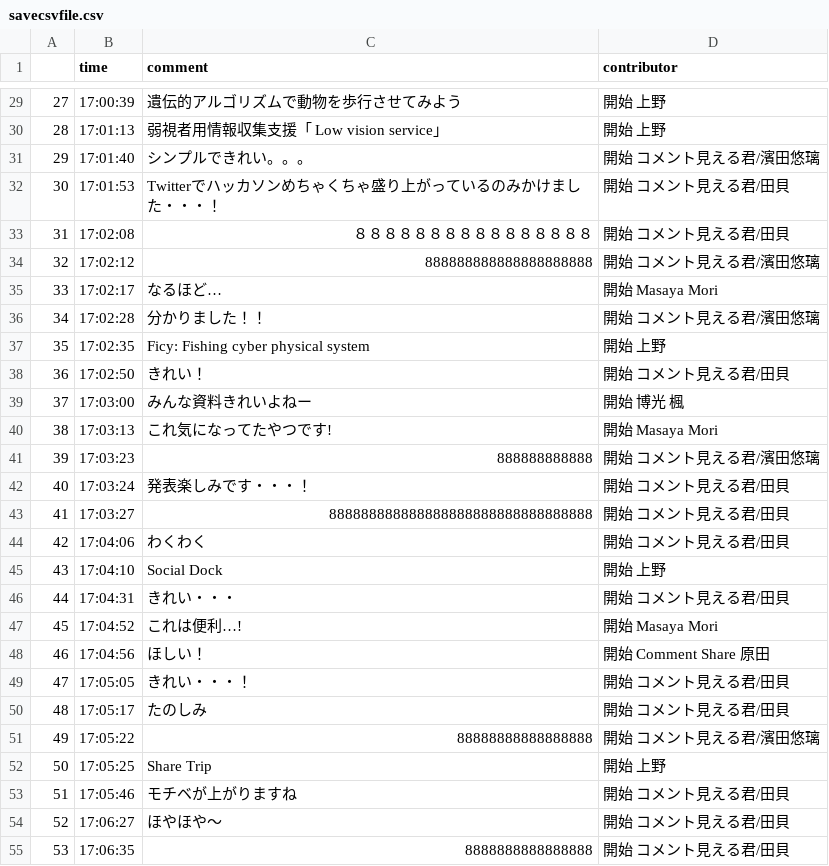
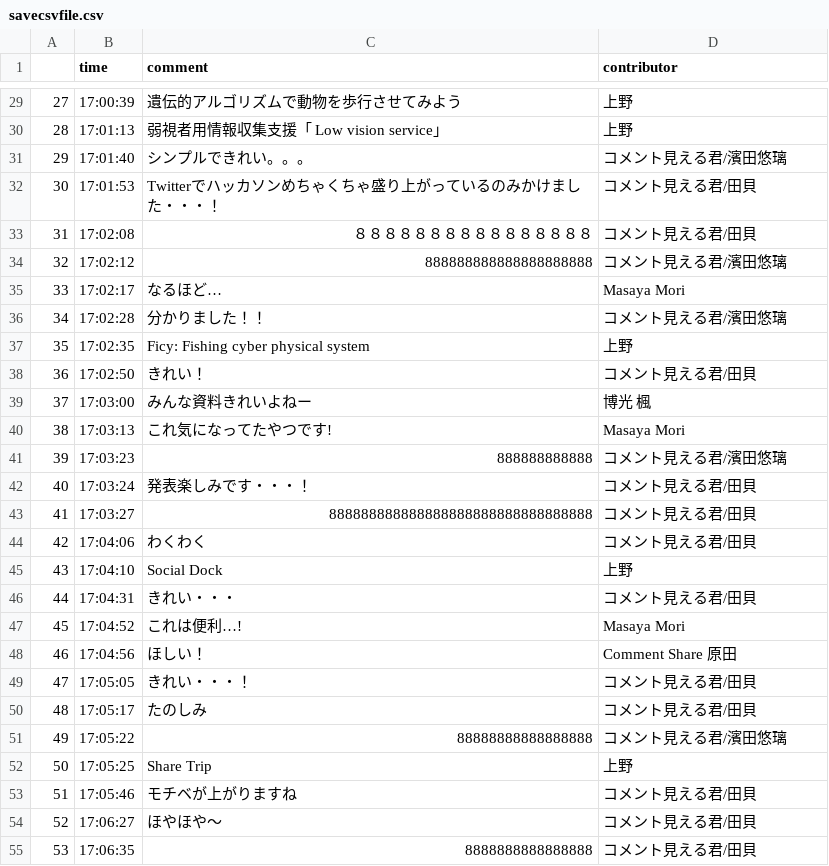
Before and after one commit to pd-panda/comment_scraping, a CSV file: Source/csv/savecsvfile.csv, drawn as a sheet; only a part is shown, gaps mark what is left out; the diff covers the shown part only.

```diff
--- a/Source/csv/savecsvfile.csv
+++ b/Source/csv/savecsvfile.csv
@@ -29,27 +29,27 @@
-27,17:00:39,遺伝的アルゴリズムで動物を歩行させてみよう, 開始 上野
-28,17:01:13,弱視者用情報収集支援「 Low vision service」, 開始 上野
-29,17:01:40,シンプルできれい。。。, 開始 コメント見える君/濱田悠璃
-30,17:01:53,Twitterでハッカソンめちゃくちゃ盛り上がっているのみかけました・・・！, 開始 コメント見える君/田貝
-31,17:02:08,８８８８８８８８８８８８８８８８, 開始 コメント見える君/田貝
-32,17:02:12,888888888888888888888, 開始 コメント見える君/濱田悠璃
-33,17:02:17,なるほど…, 開始 Masaya Mori
-34,17:02:28,分かりました！！, 開始 コメント見える君/濱田悠璃
-35,17:02:35,Ficy: Fishing cyber physical system, 開始 上野
-36,17:02:50,きれい！, 開始 コメント見える君/田貝
-37,17:03:00,みんな資料きれいよねー, 開始 博光 楓
-38,17:03:13,これ気になってたやつです!, 開始 Masaya Mori
-39,17:03:23,888888888888, 開始 コメント見える君/濱田悠璃
-40,17:03:24,発表楽しみです・・・！, 開始 コメント見える君/田貝
-41,17:03:27,888888888888888888888888888888888, 開始 コメント見える君/田貝
-42,17:04:06,わくわく, 開始 コメント見える君/田貝
-43,17:04:10,Social Dock, 開始 上野
-44,17:04:31,きれい・・・, 開始 コメント見える君/田貝
-45,17:04:52,これは便利…!, 開始 Masaya Mori
-46,17:04:56,ほしい！, 開始 Comment Share 原田
-47,17:05:05,きれい・・・！, 開始 コメント見える君/田貝
-48,17:05:17,たのしみ, 開始 コメント見える君/田貝
-49,17:05:22,88888888888888888, 開始 コメント見える君/濱田悠璃
-50,17:05:25,Share Trip, 開始 上野
-51,17:05:46,モチベが上がりますね, 開始 コメント見える君/田貝
-52,17:06:27,ほやほや～, 開始 コメント見える君/田貝
-53,17:06:35,8888888888888888, 開始 コメント見える君/田貝
+27,17:00:39,遺伝的アルゴリズムで動物を歩行させてみよう,上野
+28,17:01:13,弱視者用情報収集支援「 Low vision service」,上野
+29,17:01:40,シンプルできれい。。。,コメント見える君/濱田悠璃
+30,17:01:53,Twitterでハッカソンめちゃくちゃ盛り上がっているのみかけました・・・！,コメント見える君/田貝
+31,17:02:08,８８８８８８８８８８８８８８８８,コメント見える君/田貝
+32,17:02:12,888888888888888888888,コメント見える君/濱田悠璃
+33,17:02:17,なるほど…,Masaya Mori
+34,17:02:28,分かりました！！,コメント見える君/濱田悠璃
+35,17:02:35,Ficy: Fishing cyber physical system,上野
+36,17:02:50,きれい！,コメント見える君/田貝
+37,17:03:00,みんな資料きれいよねー,博光 楓
+38,17:03:13,これ気になってたやつです!,Masaya Mori
+39,17:03:23,888888888888,コメント見える君/濱田悠璃
+40,17:03:24,発表楽しみです・・・！,コメント見える君/田貝
+41,17:03:27,888888888888888888888888888888888,コメント見える君/田貝
+42,17:04:06,わくわく,コメント見える君/田貝
+43,17:04:10,Social Dock,上野
+44,17:04:31,きれい・・・,コメント見える君/田貝
+45,17:04:52,これは便利…!,Masaya Mori
+46,17:04:56,ほしい！,Comment Share 原田
+47,17:05:05,きれい・・・！,コメント見える君/田貝
+48,17:05:17,たのしみ,コメント見える君/田貝
+49,17:05:22,88888888888888888,コメント見える君/濱田悠璃
+50,17:05:25,Share Trip,上野
+51,17:05:46,モチベが上がりますね,コメント見える君/田貝
+52,17:06:27,ほやほや～,コメント見える君/田貝
+53,17:06:35,8888888888888888,コメント見える君/田貝
```
Also changed, not shown: 71 edited cells elsewhere in this file, 4 other files.
